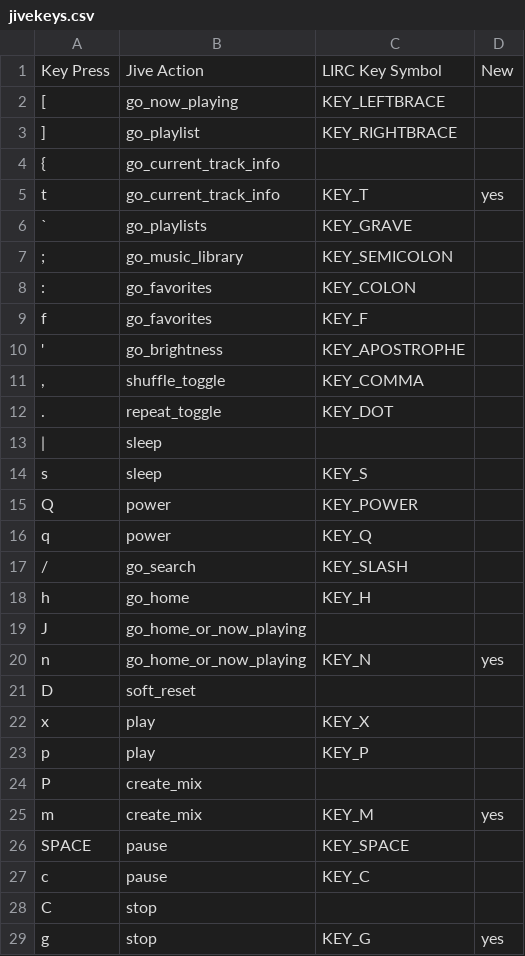
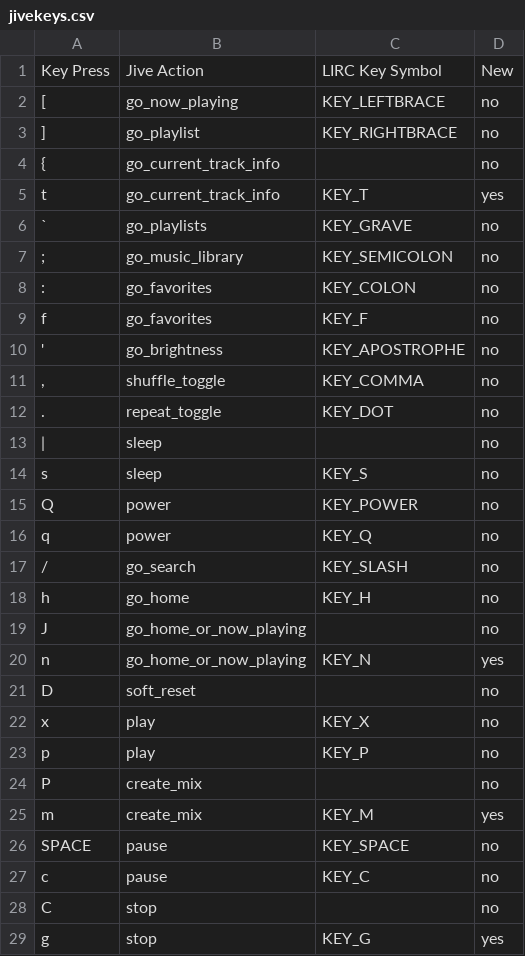
Before and after one commit to ralph-irving/tcz-lirc, a CSV file: jivekeys.csv, drawn as a sheet; only a part is shown; the diff covers the shown part only.

Commit message:
Fix jivekeys.csv format.

```diff
--- a/jivekeys.csv
+++ b/jivekeys.csv
@@ -2,3 +2,3 @@ Key Press,Jive Action,LIRC Key Symbol,New
-[,go_now_playing,KEY_LEFTBRACE
-],go_playlist,KEY_RIGHTBRACE
-{,go_current_track_info
+"[","go_now_playing","KEY_LEFTBRACE","no"
+"]","go_playlist","KEY_RIGHTBRACE","no"
+"{","go_current_track_info",,"no"
@@ -6,14 +6,14 @@ t,go_current_track_info,KEY_T,yes
-`,go_playlists,KEY_GRAVE
-;,go_music_library,KEY_SEMICOLON
-:,go_favorites,KEY_COLON
-f,go_favorites,KEY_F
-',go_brightness,KEY_APOSTROPHE
-",",shuffle_toggle,KEY_COMMA
-".",repeat_toggle,KEY_DOT
-|,sleep
-s,sleep,KEY_S
-Q,power,KEY_POWER
-q,power,KEY_Q
-/,go_search,KEY_SLASH
-h,go_home,KEY_H
-J,go_home_or_now_playing
+"`","go_playlists","KEY_GRAVE","no"
+";","go_music_library","KEY_SEMICOLON","no"
+":","go_favorites","KEY_COLON","no"
+"f","go_favorites","KEY_F","no"
+"'","go_brightness","KEY_APOSTROPHE","no"
+",","shuffle_toggle","KEY_COMMA","no"
+".","repeat_toggle","KEY_DOT","no"
+"|","sleep",,"no"
+"s","sleep","KEY_S","no"
+"Q","power","KEY_POWER","no"
+"q","power","KEY_Q","no"
+"/","go_search","KEY_SLASH","no"
+"h","go_home","KEY_H","no"
+"J","go_home_or_now_playing",,"no"
@@ -21,4 +21,4 @@ n,go_home_or_now_playing,KEY_N,yes
-D,soft_reset
-x,play,KEY_X
-p,play,KEY_P
-P,create_mix
+"D","soft_reset",,"no"
+"x","play","KEY_X","no"
+"p","play","KEY_P","no"
+"P","create_mix",,"no"
@@ -26,3 +26,3 @@ m,create_mix,KEY_M,yes
-SPACE,pause,KEY_SPACE
-c,pause,KEY_C
-C,stop
+"SPACE","pause","KEY_SPACE","no"
+"c","pause","KEY_C","no"
+"C","stop",,"no"
```
Also changed, not shown: 37 edited cells elsewhere in this file.
